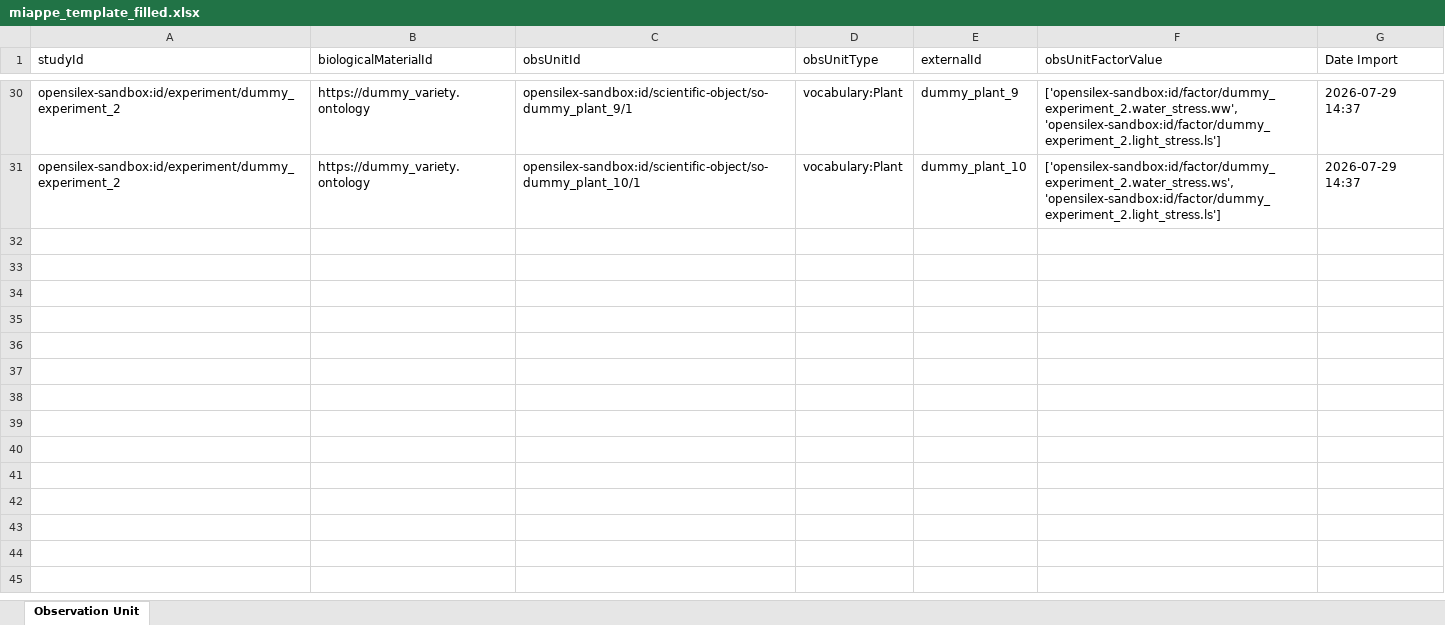
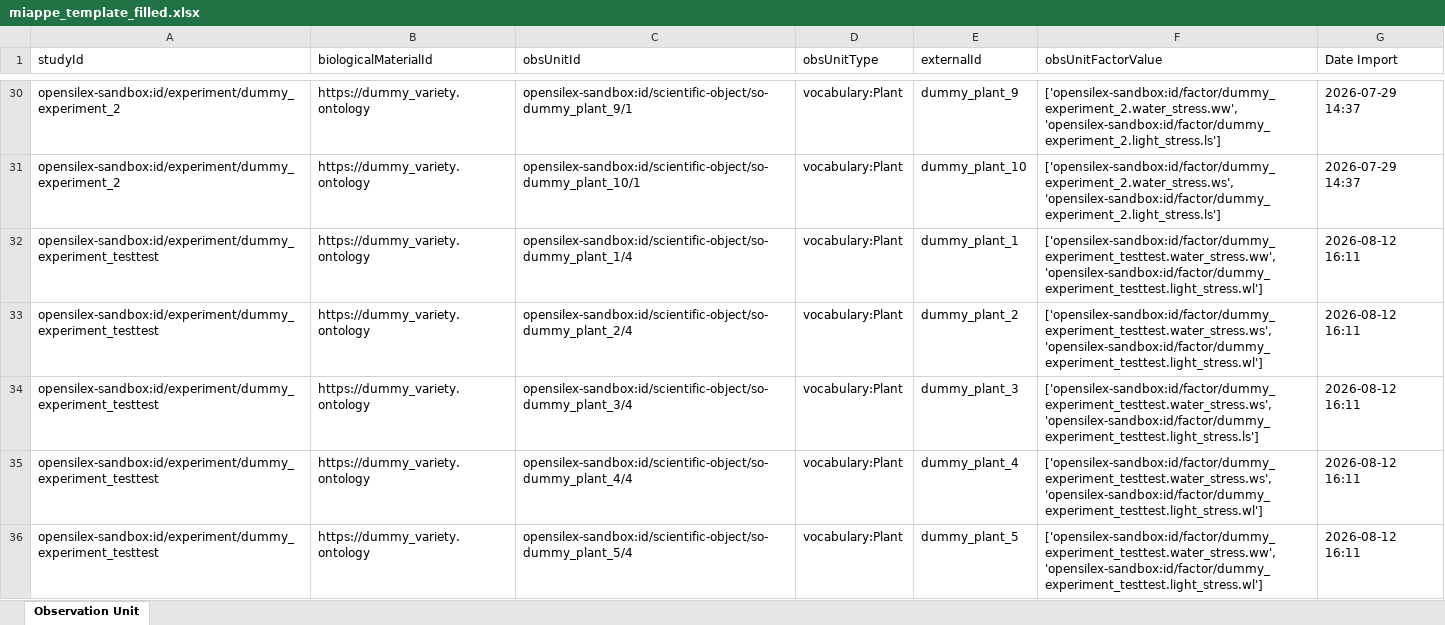
Before and after one commit to AnEdelweiss/JAQOS, an Excel workbook: exp_database/dummy_experiment/output/miappe_template_filled.xlsx, sheet Observation Unit, drawn as a sheet; only a part is shown, gaps mark what is left out; values as stored, in another font and other column widths than the file's, no borders; the diff covers the shown part only; the diff names each change by its address in the sheet, - before the commit and + after, or states it on an @@ line.

Commit message:
fixed an issue where start/end_date were not properly read

```diff
--- a/exp_database/dummy_experiment/output/miappe_template_filled.xlsx (sheet Observation Unit)
+++ b/exp_database/dummy_experiment/output/miappe_template_filled.xlsx (sheet Observation Unit)
+row 32: opensilex-sandbox:id/experiment/dummy_experiment_testtest | https://dummy_variety.ontology | opensilex-sandbox:id/scientific-object/so-dummy_plant_1/4 | vocabulary:Plant | dummy_plant_1 | ['opensilex-sandbox:id/factor/dummy_experiment_testtest.water_stress.ww', 'opensilex-sandbox:id/factor/dummy_experiment_testtest.light_stress.wl'] | 2026-08-12 16:11
+row 33: opensilex-sandbox:id/experiment/dummy_experiment_testtest | https://dummy_variety.ontology | opensilex-sandbox:id/scientific-object/so-dummy_plant_2/4 | vocabulary:Plant | dummy_plant_2 | ['opensilex-sandbox:id/factor/dummy_experiment_testtest.water_stress.ws', 'opensilex-sandbox:id/factor/dummy_experiment_testtest.light_stress.wl'] | 2026-08-12 16:11
+row 34: opensilex-sandbox:id/experiment/dummy_experiment_testtest | https://dummy_variety.ontology | opensilex-sandbox:id/scientific-object/so-dummy_plant_3/4 | vocabulary:Plant | dummy_plant_3 | ['opensilex-sandbox:id/factor/dummy_experiment_testtest.water_stress.ws', 'opensilex-sandbox:id/factor/dummy_experiment_testtest.light_stress.ls'] | 2026-08-12 16:11
+row 35: opensilex-sandbox:id/experiment/dummy_experiment_testtest | https://dummy_variety.ontology | opensilex-sandbox:id/scientific-object/so-dummy_plant_4/4 | vocabulary:Plant | dummy_plant_4 | ['opensilex-sandbox:id/factor/dummy_experiment_testtest.water_stress.ws', 'opensilex-sandbox:id/factor/dummy_experiment_testtest.light_stress.wl'] | 2026-08-12 16:11
+row 36: opensilex-sandbox:id/experiment/dummy_experiment_testtest | https://dummy_variety.ontology | opensilex-sandbox:id/scientific-object/so-dummy_plant_5/4 | vocabulary:Plant | dummy_plant_5 | ['opensilex-sandbox:id/factor/dummy_experiment_testtest.water_stress.ww', 'opensilex-sandbox:id/factor/dummy_experiment_testtest.light_stress.wl'] | 2026-08-12 16:11
```
Also changed, not shown: 5 added rows elsewhere in this sheet, exp_database/dummy_experiment/filled_exemple_Miappe_Template.xlsx, 1 other file.
